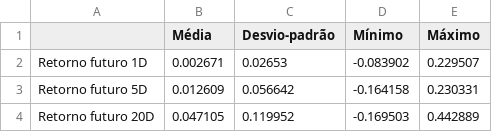
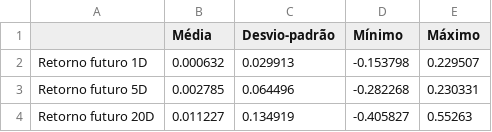
Before and after one commit to Rciofi/bitcoin-volatility-risk-premium, a CSV file: data/estatisticas_retornos_futuros.csv, drawn as a sheet.

Commit message:
feat(cap3,cap5): econometrics revision — Murilo E1/E3/E5/M4/M5
- Cap3: ADF/KPSS unit root table, descriptive stats (E3/M5)

- Cap5: remove perfectly collinear regression BVRP+IV+RV, add RV+IV only (E1)

- Cap5: Newey-West lag=h, block bootstrap CIs for Stambaugh bias (IC5/E5)

- Cap5: Benjamini-Hochberg FDR correction across horizons (M4)

- Cap5: log-transform robustness check figures

```diff
--- a/data/estatisticas_retornos_futuros.csv
+++ b/data/estatisticas_retornos_futuros.csv
@@ -1,4 +1,4 @@
 ;Média;Desvio-padrão;Mínimo;Máximo
-Retorno futuro 1D;0.002671;0.02653;-0.083902;0.229507
-Retorno futuro 5D;0.012609;0.056642;-0.164158;0.230331
-Retorno futuro 20D;0.047105;0.119952;-0.169503;0.442889
+Retorno futuro 1D;0.000632;0.029913;-0.153798;0.229507
+Retorno futuro 5D;0.002785;0.064496;-0.282268;0.230331
+Retorno futuro 20D;0.011227;0.134919;-0.405827;0.55263
```
Also changed, not shown: data/tabela_cap4_estatisticas_completas.csv, 26 other files.
